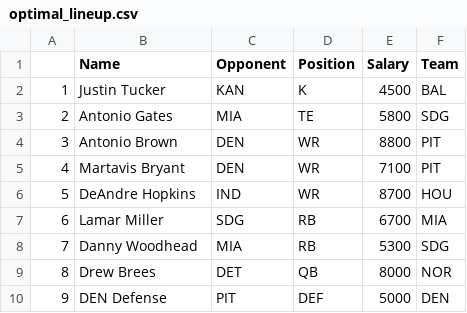
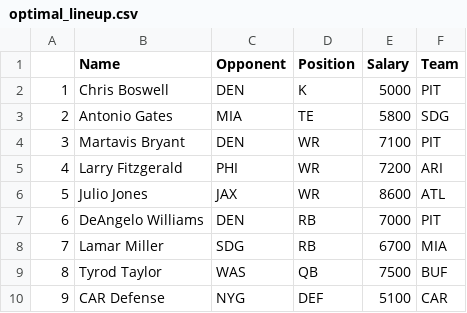
Before and after one commit to themattmorris/Fantasy, a CSV file: 3.final_optimized_lineup/optimal_lineup.csv, drawn as a sheet.

```diff
--- a/3.final_optimized_lineup/optimal_lineup.csv
+++ b/3.final_optimized_lineup/optimal_lineup.csv
@@ -1,10 +1,10 @@
 "","Name","Opponent","Position","Salary","Team"
-"1","Justin Tucker","KAN","K",4500,"BAL"
+"1","Chris Boswell","DEN","K",5000,"PIT"
 "2","Antonio Gates","MIA","TE",5800,"SDG"
-"3","Antonio Brown","DEN","WR",8800,"PIT"
-"4","Martavis Bryant","DEN","WR",7100,"PIT"
-"5","DeAndre Hopkins","IND","WR",8700,"HOU"
-"6","Lamar Miller","SDG","RB",6700,"MIA"
-"7","Danny Woodhead","MIA","RB",5300,"SDG"
-"8","Drew Brees","DET","QB",8000,"NOR"
-"9","DEN Defense","PIT","DEF",5000,"DEN"
+"3","Martavis Bryant","DEN","WR",7100,"PIT"
+"4","Larry Fitzgerald","PHI","WR",7200,"ARI"
+"5","Julio Jones","JAX","WR",8600,"ATL"
+"6","DeAngelo Williams","DEN","RB",7000,"PIT"
+"7","Lamar Miller","SDG","RB",6700,"MIA"
+"8","Tyrod Taylor","WAS","QB",7500,"BUF"
+"9","CAR Defense","NYG","DEF",5100,"CAR"
```
Also changed, not shown: 2 other files.
